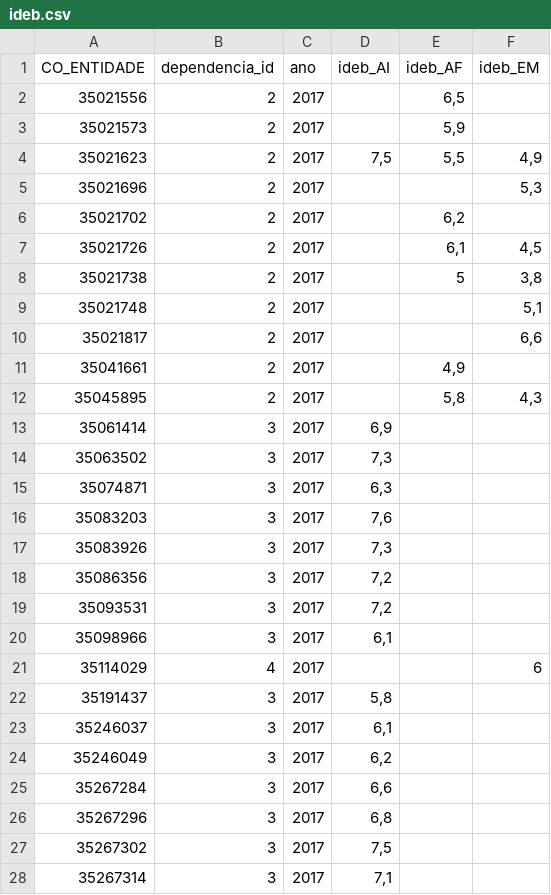
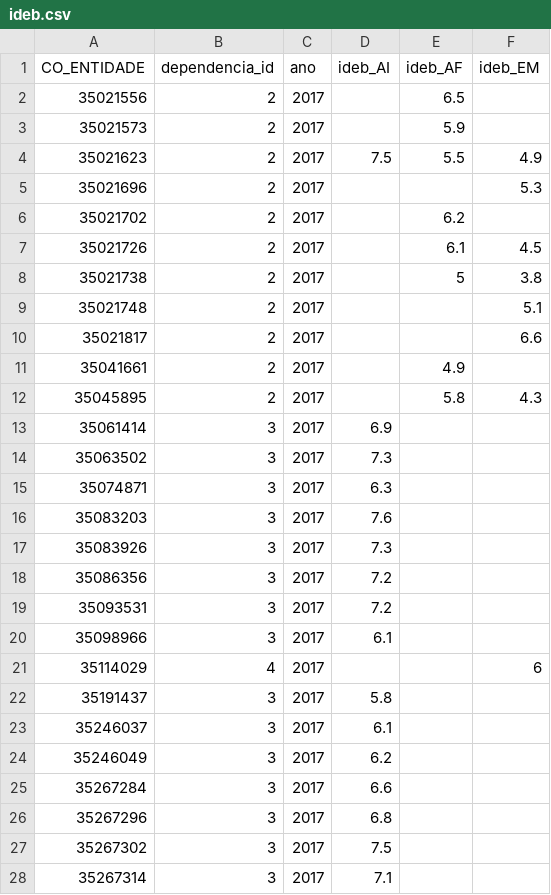
Before and after one commit to larissa-ferrari/censo-escolar-lab-bd, a CSV file: initdb/ideb.csv, drawn as a sheet; only a part is shown; the diff covers the shown part only.

Commit message:
:bug: fix: truncate datas on ideb

```diff
--- a/initdb/ideb.csv
+++ b/initdb/ideb.csv
@@ -1,28 +1,28 @@
 CO_ENTIDADE;dependencia_id;ano;ideb_AI;ideb_AF;ideb_EM
-35021556;2;2017;;6,5;
-35021573;2;2017;;5,9;
-35021623;2;2017;7,5;5,5;4,9
-35021696;2;2017;;;5,3
-35021702;2;2017;;6,2;
-35021726;2;2017;;6,1;4,5
-35021738;2;2017;;5;3,8
-35021748;2;2017;;;5,1
-35021817;2;2017;;;6,6
-35041661;2;2017;;4,9;
-35045895;2;2017;;5,8;4,3
-35061414;3;2017;6,9;;
-35063502;3;2017;7,3;;
-35074871;3;2017;6,3;;
-35083203;3;2017;7,6;;
-35083926;3;2017;7,3;;
-35086356;3;2017;7,2;;
-35093531;3;2017;7,2;;
-35098966;3;2017;6,1;;
+35021556;2;2017;;6.5;
+35021573;2;2017;;5.9;
+35021623;2;2017;7.5;5.5;4.9
+35021696;2;2017;;;5.3
+35021702;2;2017;;6.2;
+35021726;2;2017;;6.1;4.5
+35021738;2;2017;;5;3.8
+35021748;2;2017;;;5.1
+35021817;2;2017;;;6.6
+35041661;2;2017;;4.9;
+35045895;2;2017;;5.8;4.3
+35061414;3;2017;6.9;;
+35063502;3;2017;7.3;;
+35074871;3;2017;6.3;;
+35083203;3;2017;7.6;;
+35083926;3;2017;7.3;;
+35086356;3;2017;7.2;;
+35093531;3;2017;7.2;;
+35098966;3;2017;6.1;;
 35114029;4;2017;;;6
-35191437;3;2017;5,8;;
-35246037;3;2017;6,1;;
-35246049;3;2017;6,2;;
-35267284;3;2017;6,6;;
-35267296;3;2017;6,8;;
-35267302;3;2017;7,5;;
-35267314;3;2017;7,1;;
+35191437;3;2017;5.8;;
+35246037;3;2017;6.1;;
+35246049;3;2017;6.2;;
+35267284;3;2017;6.6;;
+35267296;3;2017;6.8;;
+35267302;3;2017;7.5;;
+35267314;3;2017;7.1;;
```
Also changed, not shown: 17 edited cells elsewhere in this file.
